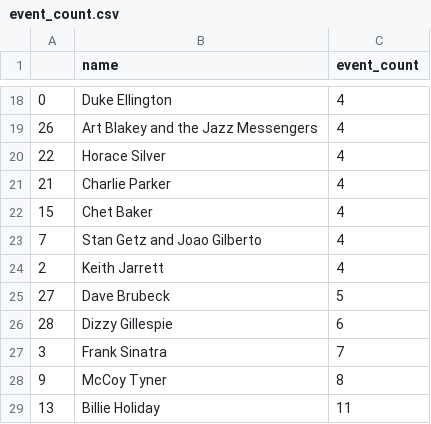
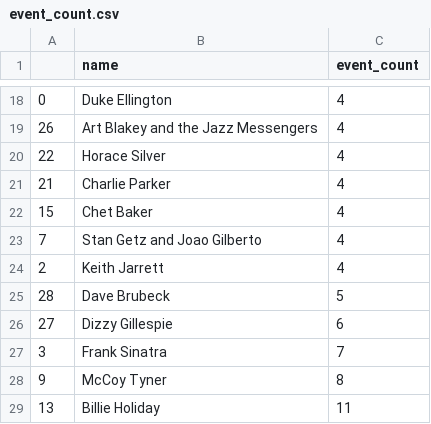
Before and after one commit to ayano590/mini-project, a CSV file: event_count.csv, drawn as a sheet; only a part is shown, gaps mark what is left out.

Commit message:
added input prompt for events by artist

```diff
--- a/event_count.csv
+++ b/event_count.csv
@@ -24,4 +24,4 @@
 2,Keith Jarrett,4
-27,Dave Brubeck,5
-28,Dizzy Gillespie,6
+28,Dave Brubeck,5
+27,Dizzy Gillespie,6
 3,Frank Sinatra,7
```
Also changed, not shown: 6 other files.
